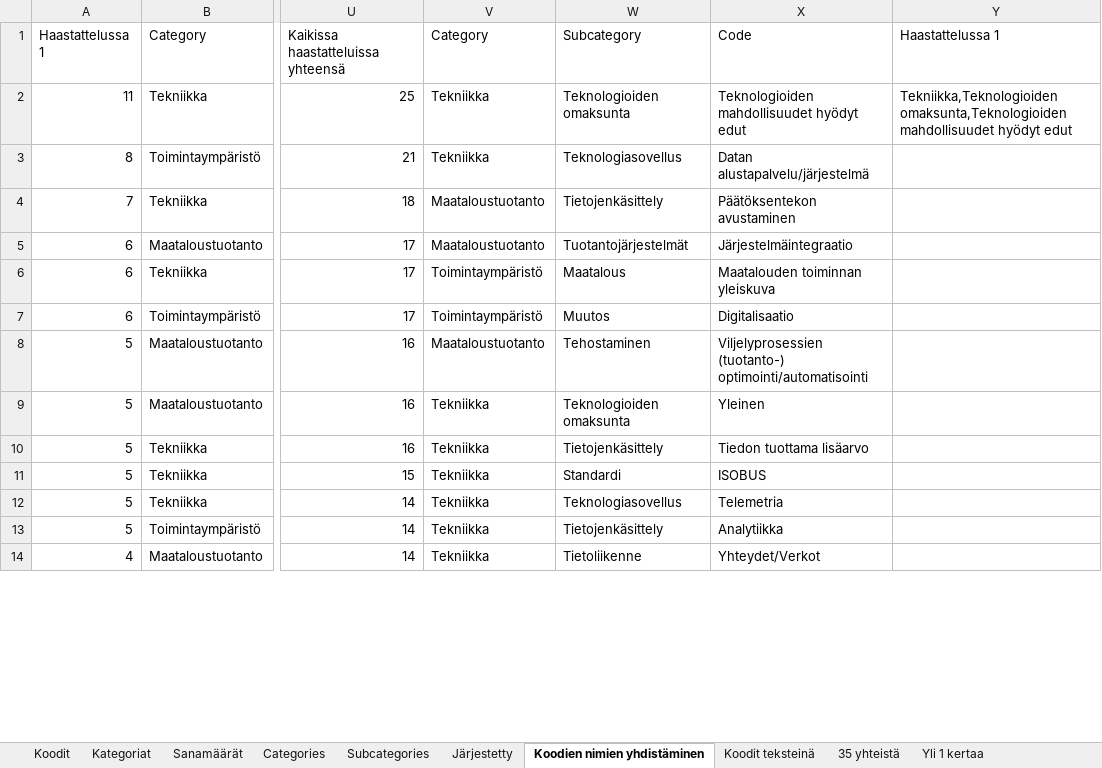
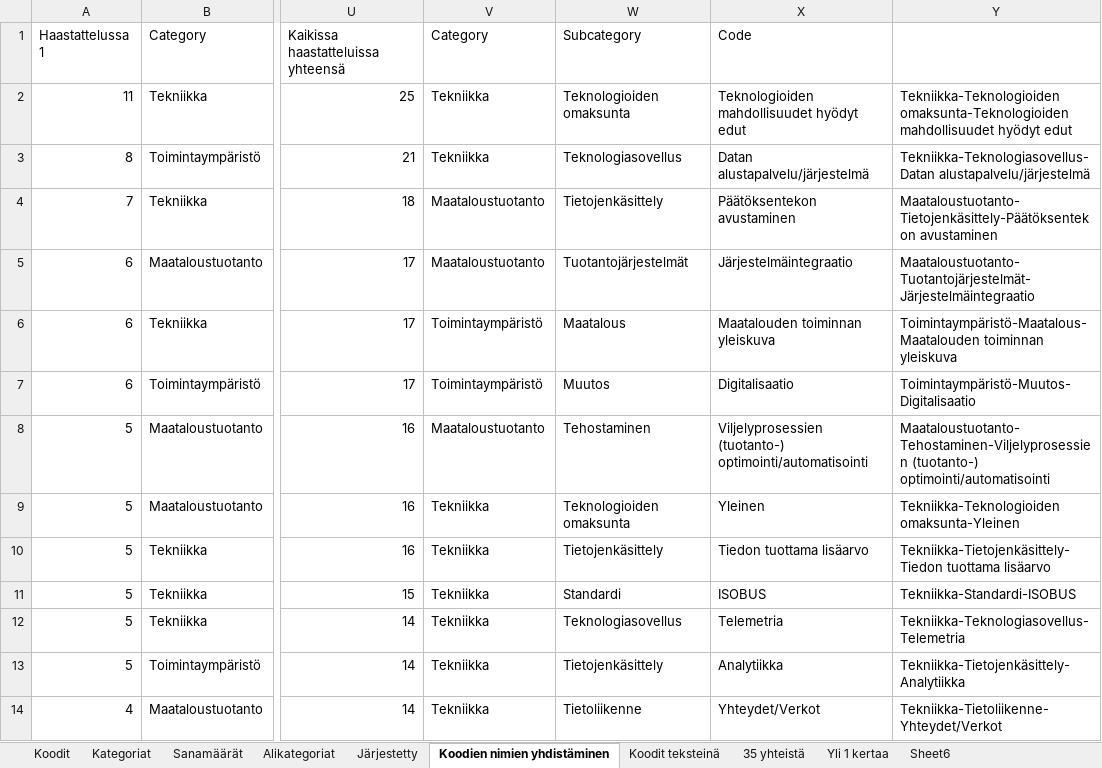
Before and after one commit to tpolvinen/Agri, an Excel workbook: Other_Notes/Kategoriat.xlsx, sheet Koodien nimien yhdistäminen, drawn as a sheet; only a part is shown, gaps mark what is left out; values as stored, in another font and other column widths than the file's, no borders; the diff covers the shown part only; the diff names each change by its address in the sheet, - before the commit and + after, or states it on an @@ line.

```diff
--- a/Other_Notes/Kategoriat.xlsx (sheet Koodien nimien yhdistäminen)
+++ b/Other_Notes/Kategoriat.xlsx (sheet Koodien nimien yhdistäminen)
-sheet tab: Subcategories
+sheet tab: Alikategoriat
-sheet tab: Categories
+sheet tab: Sheet6
-Y1: Haastattelussa 1
+Y1: (empty)
-Y2: Tekniikka,Teknologioiden omaksunta,Teknologioiden mahdollisuudet hyödyt…
+Y2: Tekniikka-Teknologioiden omaksunta-Teknologioiden mahdollisuudet hyödyt…
-Y3: (empty)
+Y3: Tekniikka-Teknologiasovellus-Datan alustapalvelu/järjestelmä
-Y4: (empty)
+Y4: Maataloustuotanto-Tietojenkäsittely-Päätöksentekon avustaminen
-Y5: (empty)
+Y5: Maataloustuotanto-Tuotantojärjestelmät-Järjestelmäintegraatio
-Y6: (empty)
+Y6: Toimintaympäristö-Maatalous-Maatalouden toiminnan yleiskuva
-Y7: (empty)
+Y7: Toimintaympäristö-Muutos-Digitalisaatio
-Y8: (empty)
+Y8: Maataloustuotanto-Tehostaminen-Viljelyprosessien (tuotanto-) optimointi/automatisointi
-Y9: (empty)
+Y9: Tekniikka-Teknologioiden omaksunta-Yleinen
-Y10: (empty)
+Y10: Tekniikka-Tietojenkäsittely-Tiedon tuottama lisäarvo
-Y11: (empty)
+Y11: Tekniikka-Standardi-ISOBUS
-Y12: (empty)
+Y12: Tekniikka-Teknologiasovellus-Telemetria
-Y13: (empty)
+Y13: Tekniikka-Tietojenkäsittely-Analytiikka
-Y14: (empty)
+Y14: Tekniikka-Tietoliikenne-Yhteydet/Verkot
```
Also changed, not shown: 167 edited cells elsewhere in this sheet, sheet Kategoriat, sheet Alikategoriat, sheet Koodit, sheet 35 yhteistä, formulas that keep their value, charts or pictures, 3 other files.
